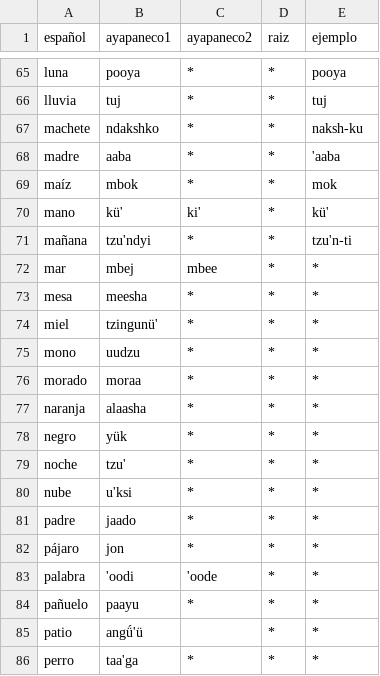
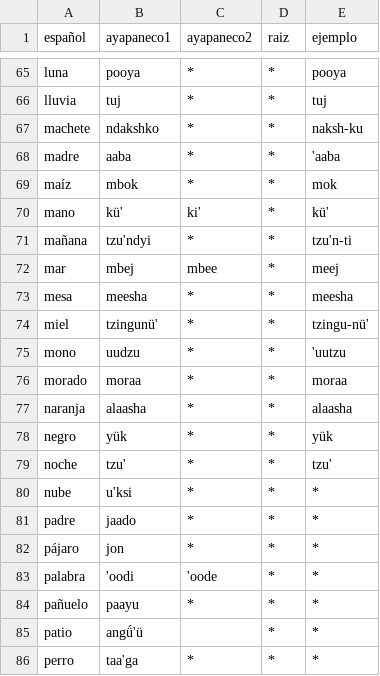
Before and after one commit to jhon-ran/ayapabot, a CSV file: db/dictionary.csv, drawn as a sheet; only a part is shown, gaps mark what is left out.

Commit message:
Update dictionary.csv

```diff
--- a/db/dictionary.csv
+++ b/db/dictionary.csv
@@ -71,10 +71,10 @@ mano,kü',ki',*,kü'
 mañana,tzu'ndyi,*,*,tzu'n-ti
-mar,mbej,mbee,*,*
-mesa,meesha,*,*,*
-miel,tzingunü',*,*,*
-mono,uudzu,*,*,*
-morado,moraa,*,*,*
-naranja,alaasha,*,*,*
-negro,yük,*,*,*
-noche,tzu',*,*,*
+mar,mbej,mbee,*,meej
+mesa,meesha,*,*,meesha
+miel,tzingunü',*,*,tzingu-nü'
+mono,uudzu,*,*,'uutzu
+morado,moraa,*,*,moraa
+naranja,alaasha,*,*,alaasha
+negro,yük,*,*,yük
+noche,tzu',*,*,tzu'
 nube,u'ksi,*,*,*
```
